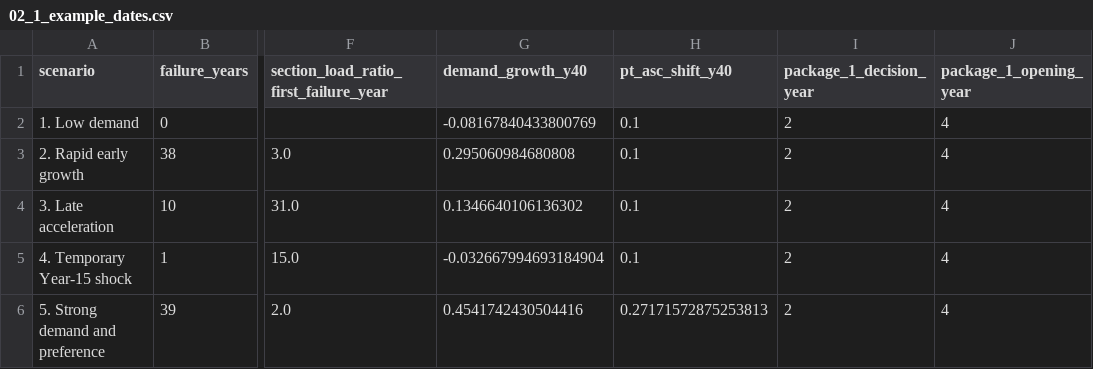
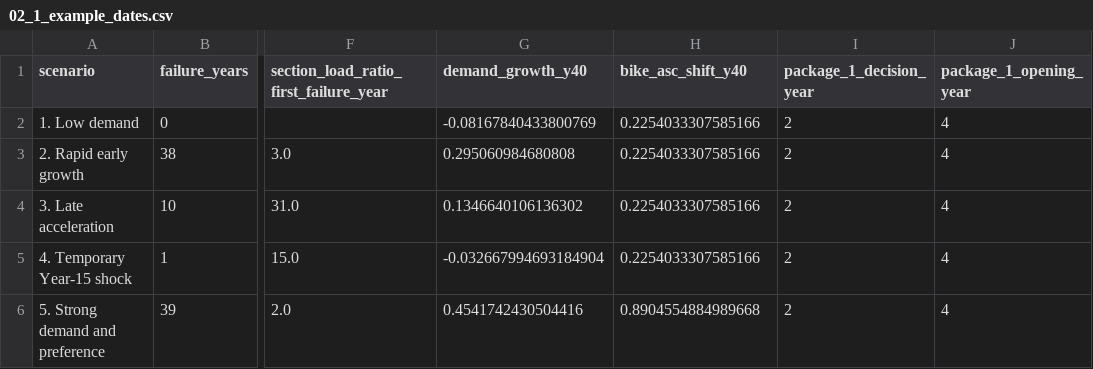
Before and after one commit to sebischoff/IP-HS26-MehrSpur-CaseStudy, a CSV file: results/04_adaptive_planning/02_1_example_dates.csv, drawn as a sheet; only a part is shown, gaps mark what is left out; the diff names each change by its address in the sheet, - before the commit and + after, or states it on an @@ line.

```diff
--- a/results/04_adaptive_planning/02_1_example_dates.csv
+++ b/results/04_adaptive_planning/02_1_example_dates.csv
-H1: pt_asc_shift_y40
+H1: bike_asc_shift_y40
-H2:H5 (bike_asc_shift_y40): 0.1
+H2:H5 (bike_asc_shift_y40): 0.2254033307585166
-H6 (bike_asc_shift_y40): 0.27171572875253813
+H6 (bike_asc_shift_y40): 0.8904554884989668
```
Also changed, not shown: results/04_adaptive_planning/02_0_monitoring_relationships.csv, results/04_adaptive_planning/02_0_monitoring_screen_regressions.csv, 8 other files.
